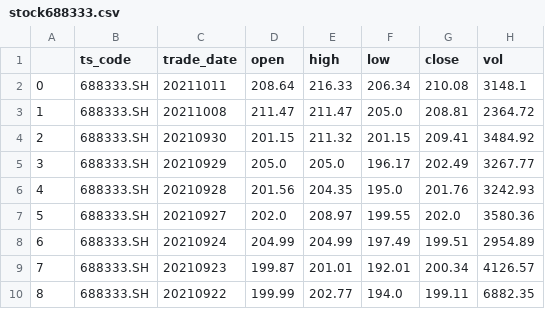
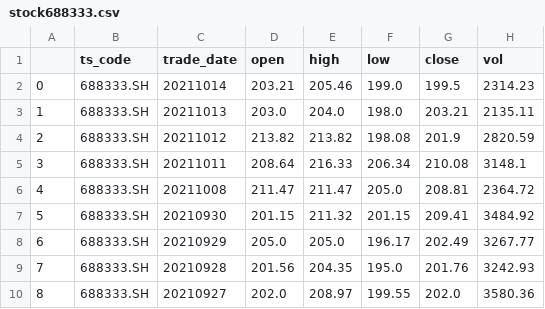
Before and after one commit to besttea/BestteaPythonWork, a CSV file: stocktest/stock688333.csv, drawn as a sheet; only a part is shown; the shorter side is filled out with more unchanged rows; addresses are those after the commit; the diff names each change by its address in the sheet, - before the commit and + after, or states it on an @@ line.

```diff
--- a/stocktest/stock688333.csv
+++ b/stocktest/stock688333.csv
+row 2: 0 | 688333.SH | 20211014 | 203.21 | 205.46 | 199.0 | 199.5 | 2314.23
+row 3: 1 | 688333.SH | 20211013 | 203.0 | 204.0 | 198.0 | 203.21 | 2135.11
+row 4: 2 | 688333.SH | 20211012 | 213.82 | 213.82 | 198.08 | 201.9 | 2820.59
@@ column A renumbered from row 5 down @@
```
Also changed, not shown: 4 other files.
